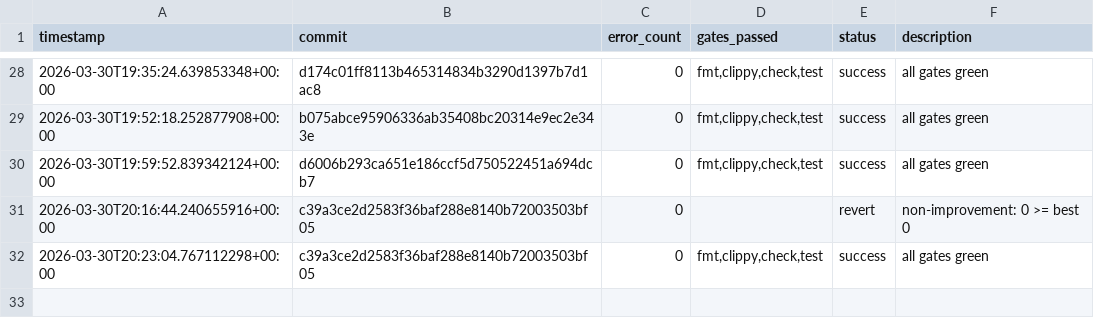
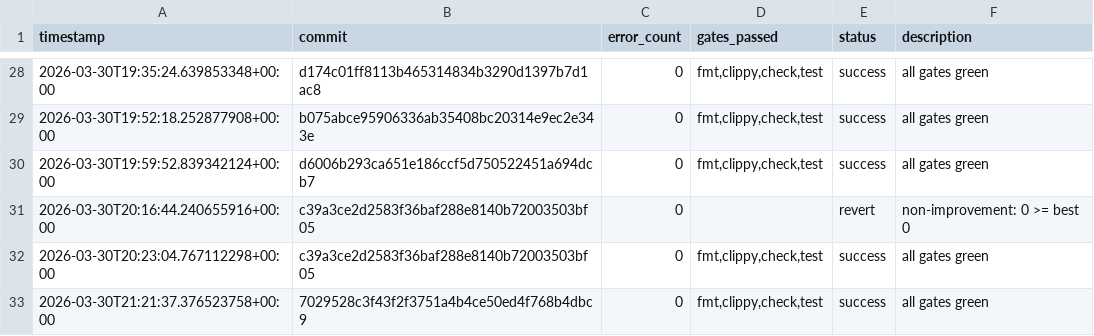
Before and after one commit to TheFermiSea/beefcake-swarm, a TSV file: experiments.tsv, drawn as a sheet; only a part is shown, gaps mark what is left out; the diff names each change by its address in the sheet, - before the commit and + after, or states it on an @@ line.

Commit message:
swarm: iteration 1 changes
Executed-By: swarm-ai-proxy

```diff
--- a/experiments.tsv
+++ b/experiments.tsv
+row 33: 2026-03-30T21:21:37.376523758+00:00 | 7029528c3f43f2f3751a4b4ce50ed4f768b4dbc9 | 0 | fmt,clippy,check,test | success | all gates green
```
